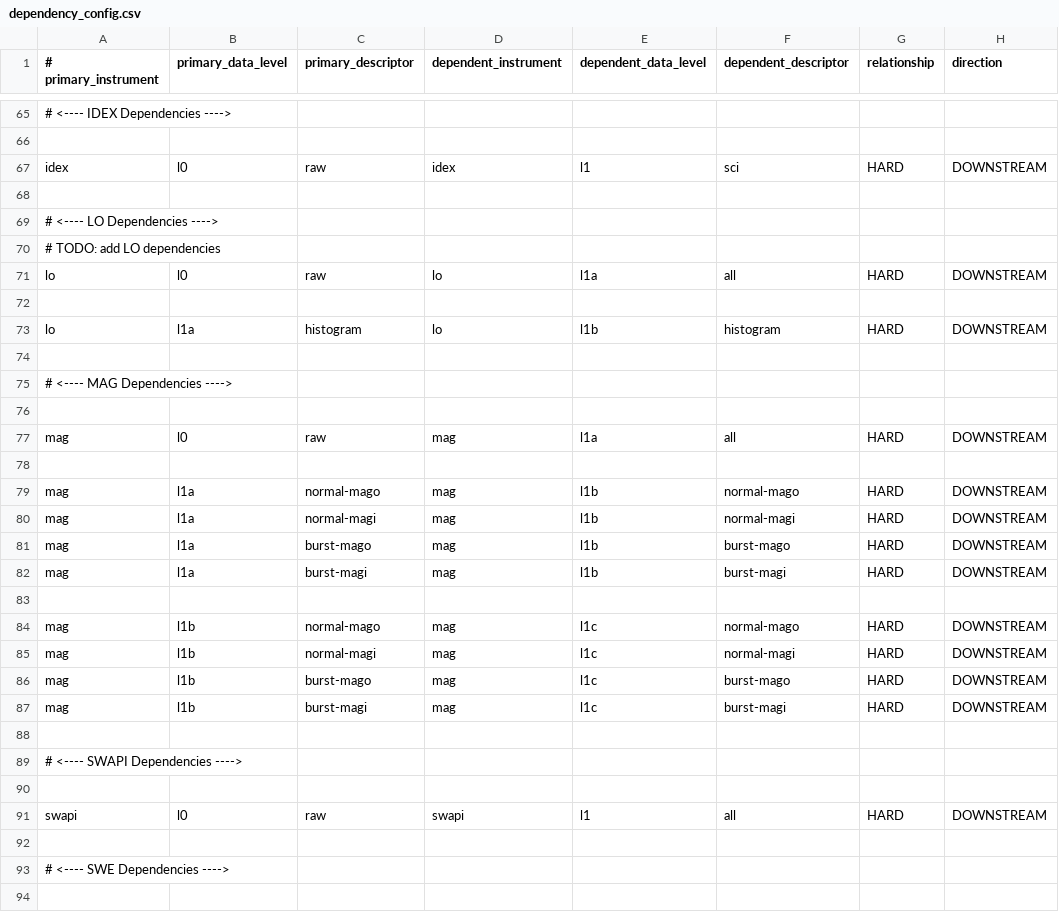
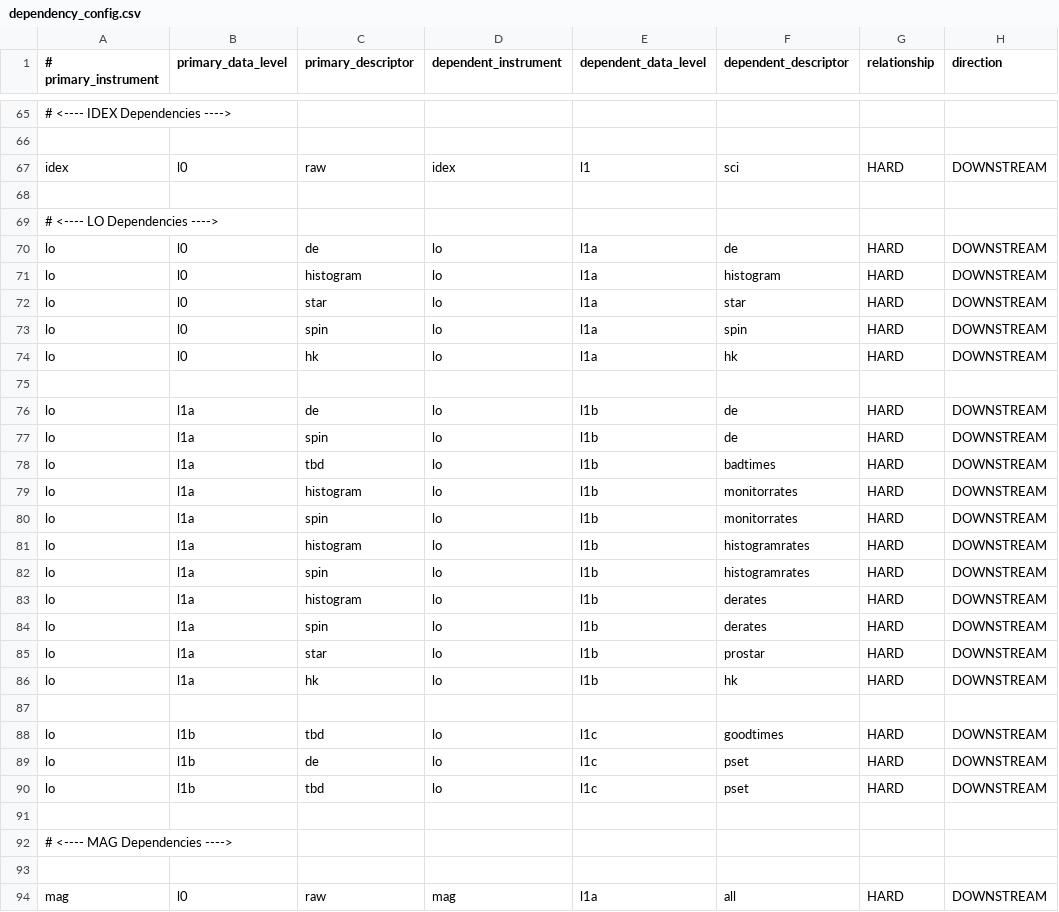
Before and after one commit to tech3371/sds-data-manager, a CSV file: sds_data_manager/lambda_code/SDSCode/dependency_config.csv, drawn as a sheet; only a part is shown, gaps mark what is left out; the shorter side is filled out with more unchanged rows.

Commit message:
Adding IMAP-Lo dependency

```diff
--- a/sds_data_manager/lambda_code/SDSCode/dependency_config.csv
+++ b/sds_data_manager/lambda_code/SDSCode/dependency_config.csv
@@ -69,6 +69,23 @@ idex, l0, raw, idex, l1, sci, HARD, DOWNSTREAM
 # <---- LO Dependencies ---->
-# TODO: add LO dependencies
-lo, l0, raw, lo, l1a, all, HARD, DOWNSTREAM
+lo, l0, de, lo, l1a, de, HARD, DOWNSTREAM
+lo, l0, histogram, lo, l1a, histogram, HARD, DOWNSTREAM
+lo, l0, star, lo, l1a, star, HARD, DOWNSTREAM
+lo, l0, spin, lo, l1a, spin, HARD, DOWNSTREAM
+lo, l0, hk, lo, l1a, hk, HARD, DOWNSTREAM
 
-lo, l1a, histogram, lo, l1b, histogram, HARD, DOWNSTREAM
+lo, l1a, de, lo, l1b, de, HARD, DOWNSTREAM
+lo, l1a, spin, lo, l1b, de, HARD, DOWNSTREAM
+lo, l1a, tbd, lo, l1b, badtimes, HARD, DOWNSTREAM
+lo, l1a, histogram, lo, l1b, monitorrates, HARD, DOWNSTREAM
+lo, l1a, spin, lo, l1b, monitorrates, HARD, DOWNSTREAM
+lo, l1a, histogram, lo, l1b, histogramrates, HARD, DOWNSTREAM
+lo, l1a, spin, lo, l1b, histogramrates, HARD, DOWNSTREAM
+lo, l1a, histogram, lo, l1b, derates, HARD, DOWNSTREAM
+lo, l1a, spin, lo, l1b, derates, HARD, DOWNSTREAM
+lo, l1a, star, lo, l1b, prostar, HARD, DOWNSTREAM
+lo, l1a, hk, lo, l1b, hk, HARD, DOWNSTREAM
+
+lo, l1b, tbd, lo, l1c, goodtimes, HARD, DOWNSTREAM
+lo, l1b, de, lo, l1c, pset, HARD, DOWNSTREAM
+lo, l1b, tbd, lo, l1c, pset, HARD, DOWNSTREAM
 
```
